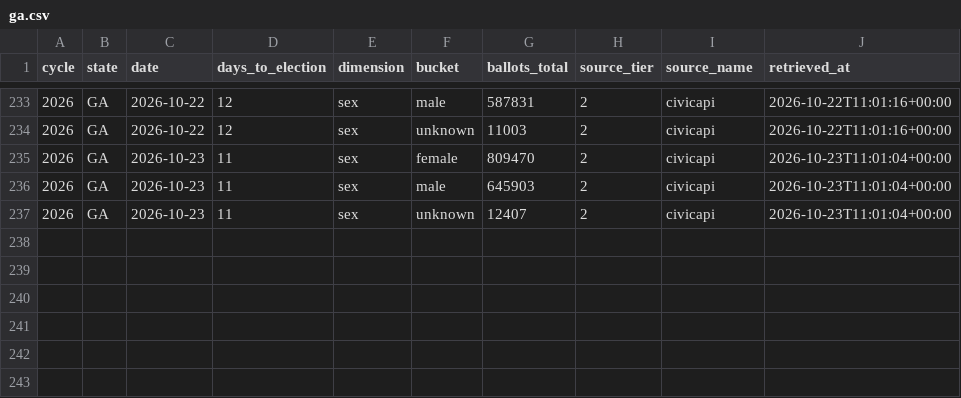
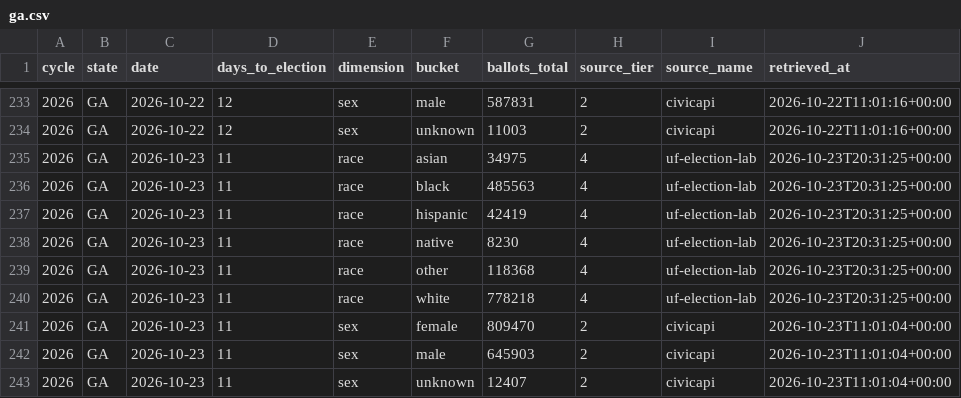
Before and after one commit to ElectIndex/26_early_vote, a CSV file: output/demo/ga.csv, drawn as a sheet; only a part is shown, gaps mark what is left out; the diff names each change by its address in the sheet, - before the commit and + after, or states it on an @@ line.

Commit message:
data: early vote 2026-10-23

```diff
--- a/output/demo/ga.csv
+++ b/output/demo/ga.csv
+row 235: 2026 | GA | 2026-10-23 | 11 | race | asian | 34975 | 4 | uf-election-lab | 2026-10-23T20:31:25+00:00
+row 236: 2026 | GA | 2026-10-23 | 11 | race | black | 485563 | 4 | uf-election-lab | 2026-10-23T20:31:25+00:00
+row 237: 2026 | GA | 2026-10-23 | 11 | race | hispanic | 42419 | 4 | uf-election-lab | 2026-10-23T20:31:25+00:00
+row 238: 2026 | GA | 2026-10-23 | 11 | race | native | 8230 | 4 | uf-election-lab | 2026-10-23T20:31:25+00:00
+row 239: 2026 | GA | 2026-10-23 | 11 | race | other | 118368 | 4 | uf-election-lab | 2026-10-23T20:31:25+00:00
+row 240: 2026 | GA | 2026-10-23 | 11 | race | white | 778218 | 4 | uf-election-lab | 2026-10-23T20:31:25+00:00
```
Also changed, not shown: output/counterfactual.csv, output/counterfactual_districts_latest.csv, 10 other files.
